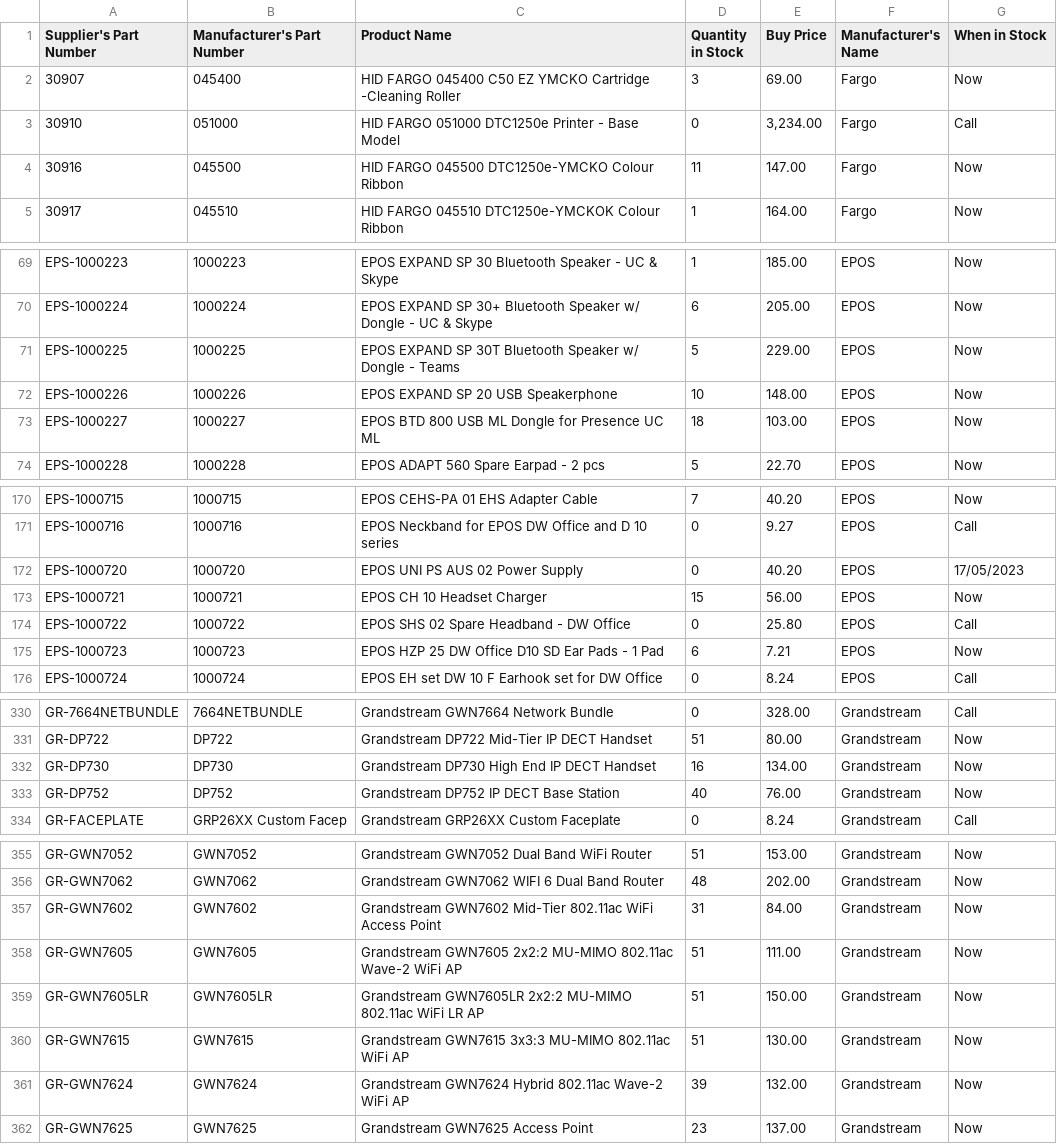
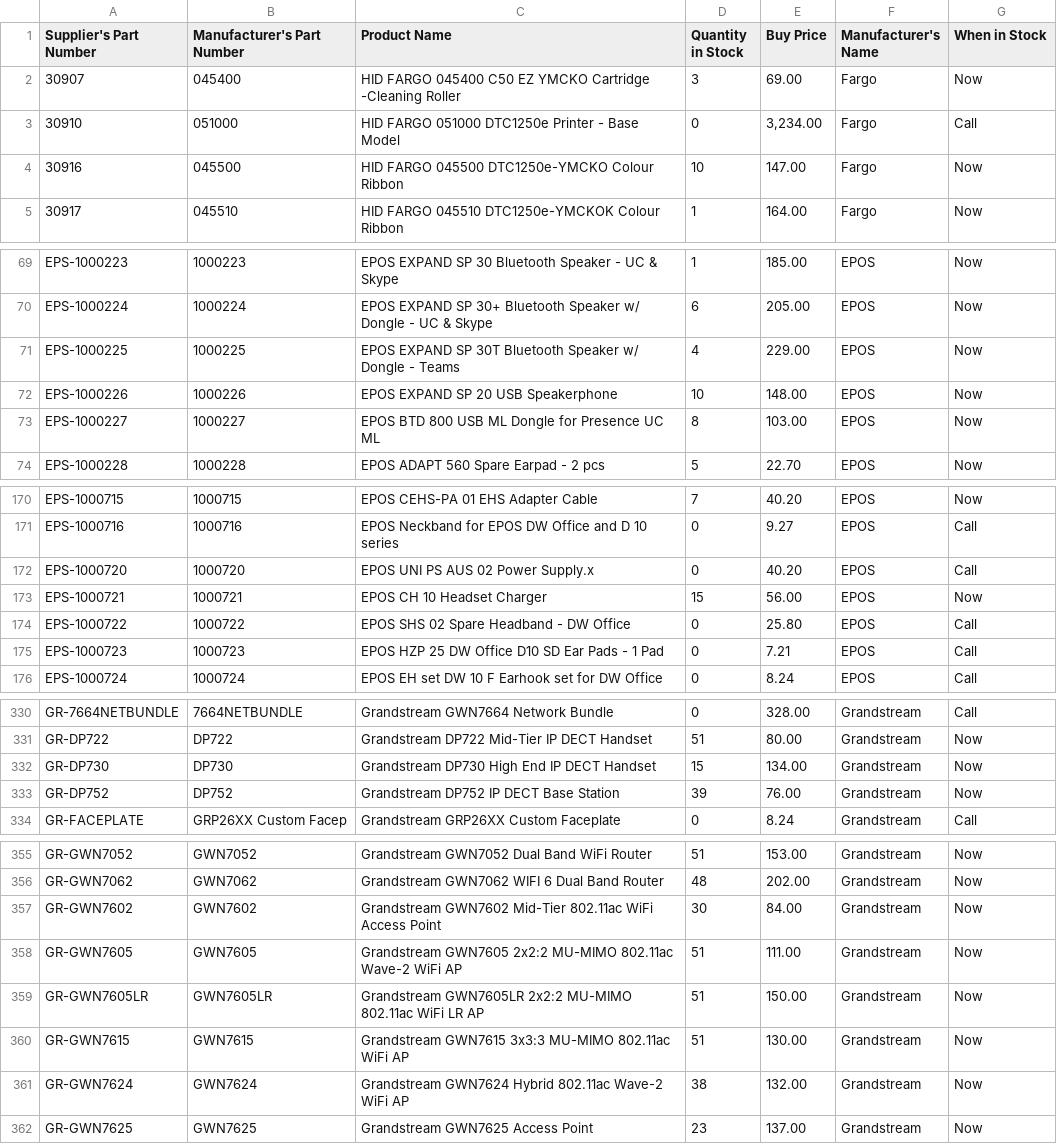
Before and after one commit to weberyuweili/cackle-catalogs, a CSV file: AG.csv, drawn as a sheet; only a part is shown, gaps mark what is left out; the diff covers the shown part only.

```diff
--- a/AG.csv
+++ b/AG.csv
@@ -3,3 +3,3 @@
 "30910","051000","HID FARGO 051000 DTC1250e Printer - Base Model",0,"3,234.00","Fargo","Call"
-"30916","045500","HID FARGO 045500 DTC1250e-YMCKO Colour Ribbon",11,"147.00","Fargo","Now"
+"30916","045500","HID FARGO 045500 DTC1250e-YMCKO Colour Ribbon",10,"147.00","Fargo","Now"
 "30917","045510","HID FARGO  045510 DTC1250e-YMCKOK Colour  Ribbon",1,"164.00","Fargo","Now"
@@ -70,5 +70,5 @@
 "EPS-1000224","1000224","EPOS EXPAND SP 30+ Bluetooth Speaker w/ Dongle - UC & Skype",6,"205.00","EPOS","Now"
-"EPS-1000225","1000225","EPOS EXPAND SP 30T Bluetooth Speaker w/ Dongle - Teams",5,"229.00","EPOS","Now"
+"EPS-1000225","1000225","EPOS EXPAND SP 30T Bluetooth Speaker w/ Dongle - Teams",4,"229.00","EPOS","Now"
 "EPS-1000226","1000226","EPOS EXPAND SP 20 USB Speakerphone",10,"148.00","EPOS","Now"
-"EPS-1000227","1000227","EPOS BTD 800 USB ML Dongle for Presence UC ML",18,"103.00","EPOS","Now"
+"EPS-1000227","1000227","EPOS BTD 800 USB ML Dongle for Presence UC ML",8,"103.00","EPOS","Now"
 "EPS-1000228","1000228","EPOS ADAPT 560 Spare Earpad - 2 pcs",5,"22.70","EPOS","Now"
@@ -171,6 +171,6 @@
 "EPS-1000716","1000716","EPOS Neckband for EPOS DW Office and D 10 series",0,"9.27","EPOS","Call"
-"EPS-1000720","1000720","EPOS UNI PS AUS 02 Power Supply",0,"40.20","EPOS","17/05/2023"
+"EPS-1000720","1000720","EPOS UNI PS AUS 02 Power Supply.x",0,"40.20","EPOS","Call"
 "EPS-1000721","1000721","EPOS CH 10 Headset Charger",15,"56.00","EPOS","Now"
 "EPS-1000722","1000722","EPOS SHS 02 Spare Headband - DW Office",0,"25.80","EPOS","Call"
-"EPS-1000723","1000723","EPOS HZP 25 DW Office D10 SD Ear Pads - 1 Pad",6,"7.21","EPOS","Now"
+"EPS-1000723","1000723","EPOS HZP 25 DW Office D10 SD Ear Pads - 1 Pad",0,"7.21","EPOS","Call"
 "EPS-1000724","1000724","EPOS EH set DW 10 F Earhook set for DW Office",0,"8.24","EPOS","Call"
@@ -331,4 +331,4 @@
 "GR-DP722","DP722","Grandstream DP722 Mid-Tier IP DECT Handset",51,"80.00","Grandstream","Now"
-"GR-DP730","DP730","Grandstream DP730 High End IP DECT Handset",16,"134.00","Grandstream","Now"
-"GR-DP752","DP752","Grandstream DP752 IP DECT Base Station",40,"76.00","Grandstream","Now"
+"GR-DP730","DP730","Grandstream DP730 High End IP DECT Handset",15,"134.00","Grandstream","Now"
+"GR-DP752","DP752","Grandstream DP752 IP DECT Base Station",39,"76.00","Grandstream","Now"
 "GR-FACEPLATE","GRP26XX Custom Facep","Grandstream GRP26XX Custom Faceplate",0,"8.24","Grandstream","Call"
@@ -356,3 +356,3 @@
 "GR-GWN7062","GWN7062","Grandstream GWN7062 WIFI 6 Dual Band Router",48,"202.00","Grandstream","Now"
-"GR-GWN7602","GWN7602","Grandstream GWN7602 Mid-Tier 802.11ac WiFi Access Point",31,"84.00","Grandstream","Now"
+"GR-GWN7602","GWN7602","Grandstream GWN7602 Mid-Tier 802.11ac WiFi Access Point",30,"84.00","Grandstream","Now"
 "GR-GWN7605","GWN7605","Grandstream GWN7605 2x2:2 MU-MIMO 802.11ac Wave-2 WiFi AP",51,"111.00","Grandstream","Now"
@@ -360,3 +360,3 @@
 "GR-GWN7615","GWN7615","Grandstream GWN7615 3x3:3 MU-MIMO 802.11ac WiFi AP",51,"130.00","Grandstream","Now"
-"GR-GWN7624","GWN7624","Grandstream GWN7624 Hybrid 802.11ac Wave-2 WiFi AP",39,"132.00","Grandstream","Now"
+"GR-GWN7624","GWN7624","Grandstream GWN7624 Hybrid 802.11ac Wave-2 WiFi AP",38,"132.00","Grandstream","Now"
 "GR-GWN7625","GWN7625","Grandstream GWN7625 Access Point",23,"137.00","Grandstream","Now"
```
Also changed, not shown: 12 edited cells elsewhere in this file, ENT.csv, SNNT.csv, 3 other files.
